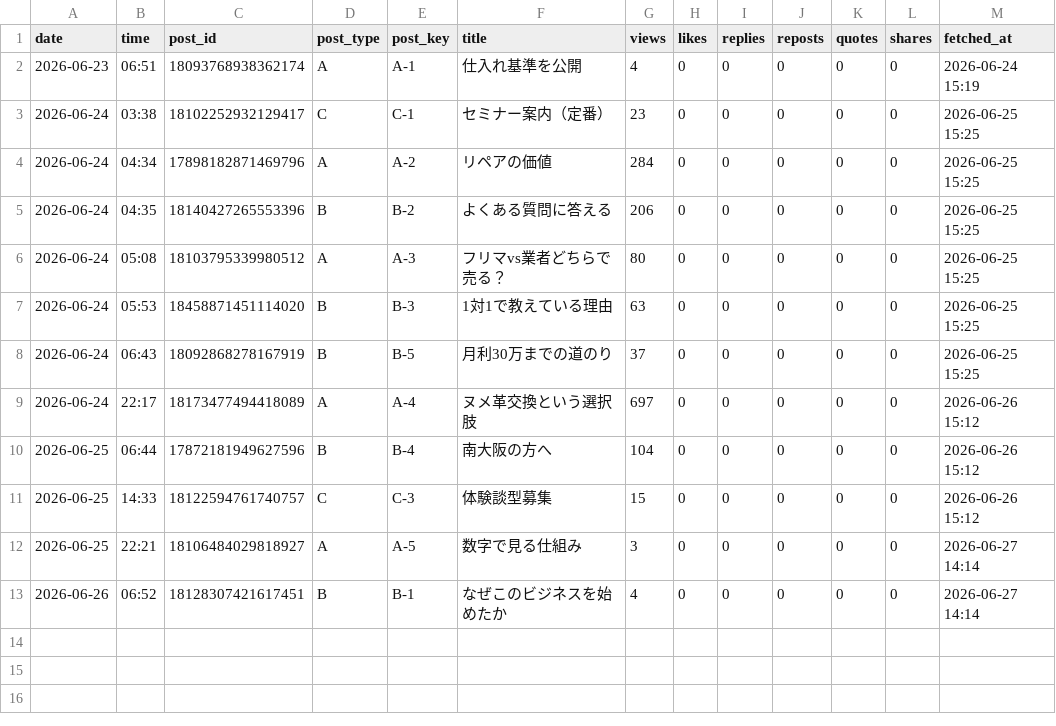
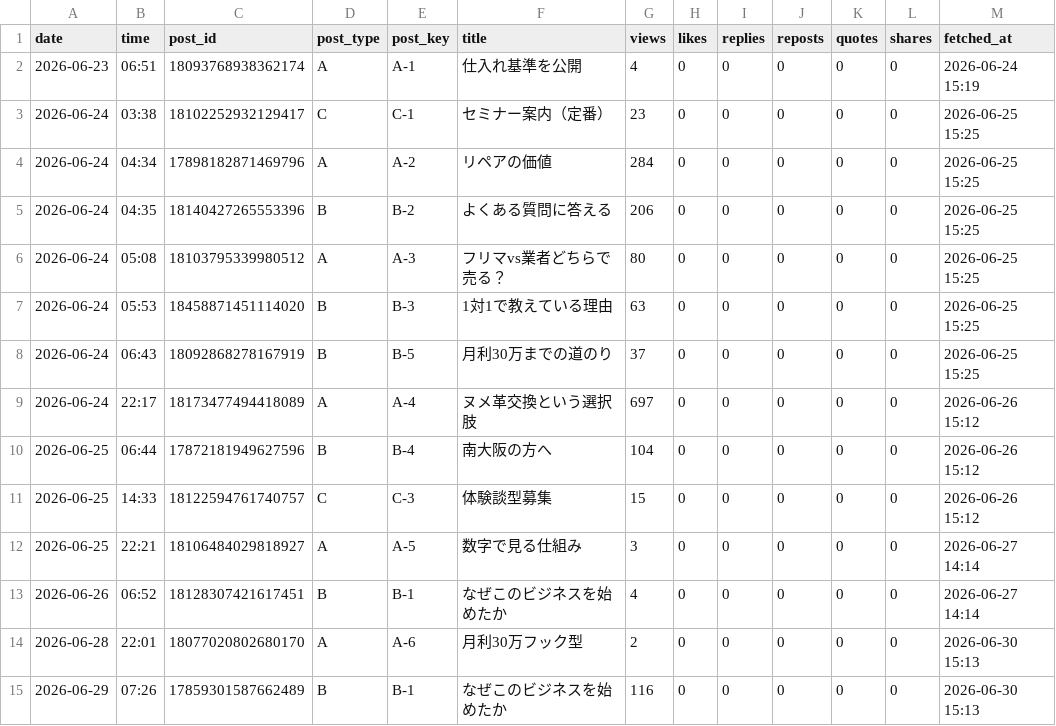
Before and after one commit to vintagegarakuta-gthub/meiryu-threads-auto-post, a CSV file: analytics.csv, drawn as a sheet; the diff names each change by its address in the sheet, - before the commit and + after, or states it on an @@ line.

```diff
--- a/analytics.csv
+++ b/analytics.csv
+row 14: 2026-06-28 | 22:01 | 18077020802680170 | A | A-6 | 月利30万フック型 | 2 | 0 | 0 | 0 | 0 | 0 | 2026-06-30 15:13
+row 15: 2026-06-29 | 07:26 | 17859301587662489 | B | B-1 | なぜこのビジネスを始めたか | 116 | 0 | 0 | 0 | 0 | 0 | 2026-06-30 15:13
```
